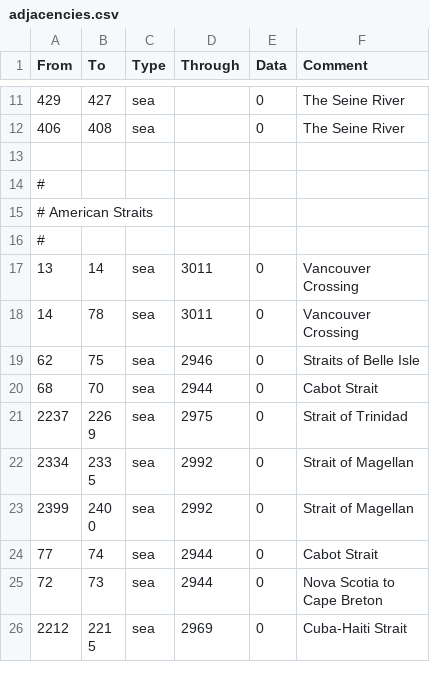
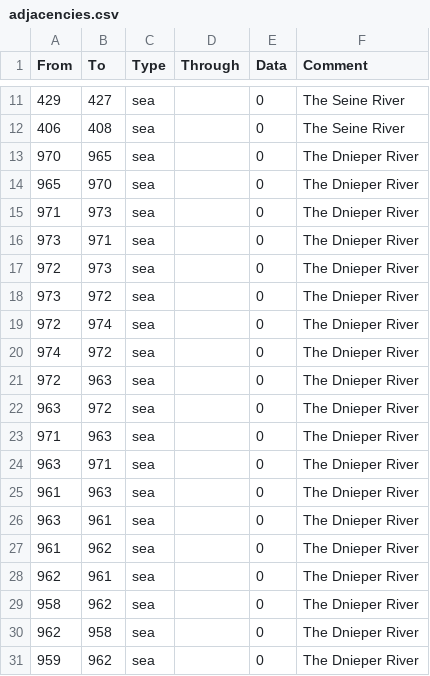
Before and after one commit to Marco-O-Panzer/HFM_MP_Series_Master, a CSV file: HMPS/map/adjacencies.csv, drawn as a sheet; only a part is shown, gaps mark what is left out; the shorter side is filled out with more unchanged rows; the diff covers the shown part only.

Commit message:
-2 Russian Rivers Part 1
-2 Crossing Penalty from Riga to Nikolaev in adjacencies on both sides

-Province Modifiers added on -2 River Provinces

```diff
--- a/HMPS/map/adjacencies.csv
+++ b/HMPS/map/adjacencies.csv
@@ -12 +12,20 @@ From;To;Type;Through;Data;Comment
 406;408;sea;;0;The Seine River
+970;965;sea;;0;The Dnieper River
+965;970;sea;;0;The Dnieper River
+971;973;sea;;0;The Dnieper River
+973;971;sea;;0;The Dnieper River
+972;973;sea;;0;The Dnieper River
+973;972;sea;;0;The Dnieper River
+972;974;sea;;0;The Dnieper River
+974;972;sea;;0;The Dnieper River
+972;963;sea;;0;The Dnieper River
+963;972;sea;;0;The Dnieper River
+971;963;sea;;0;The Dnieper River
+963;971;sea;;0;The Dnieper River
+961;963;sea;;0;The Dnieper River
+963;961;sea;;0;The Dnieper River
+961;962;sea;;0;The Dnieper River
+962;961;sea;;0;The Dnieper River
+958;962;sea;;0;The Dnieper River
+962;958;sea;;0;The Dnieper River
+959;962;sea;;0;The Dnieper River
```
Also changed, not shown: 20 added rows elsewhere in this file, 1 other file.
